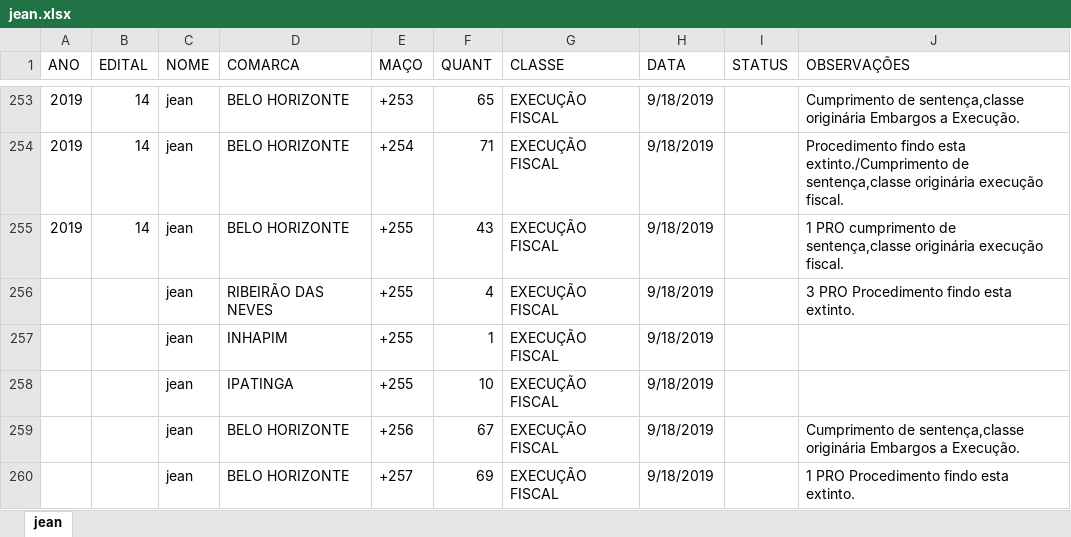
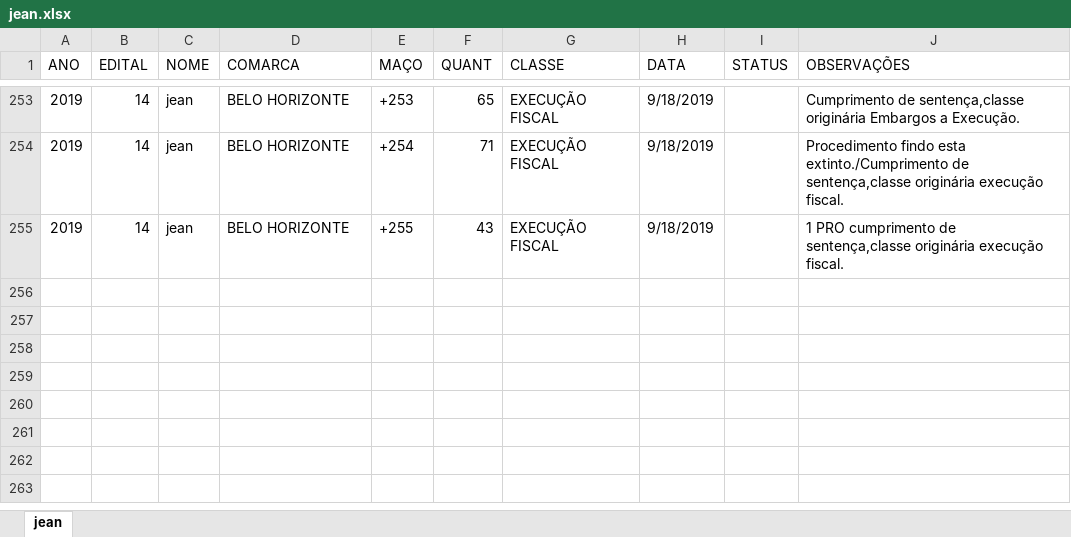
Before and after one commit to Lucasfm108/projeto, an Excel workbook: Covad/jean.xlsx, sheet jean, drawn as a sheet; only a part is shown, gaps mark what is left out; values as stored, in another font and other column widths than the file's, no borders; conditional formats not drawn; the diff names each change by its address in the sheet, - before the commit and + after, or states it on an @@ line.

```diff
--- a/Covad/jean.xlsx (sheet jean)
+++ b/Covad/jean.xlsx (sheet jean)
-row 256:  |  | jean | RIBEIRÃO DAS NEVES | +255 | 4 | EXECUÇÃO FISCAL | 9/18/2019 |  | 3 PRO Procedimento findo esta extinto.
-row 257:  |  | jean | INHAPIM | +255 | 1 | EXECUÇÃO FISCAL | 9/18/2019
-row 258:  |  | jean | IPATINGA | +255 | 10 | EXECUÇÃO FISCAL | 9/18/2019
-row 259:  |  | jean | BELO HORIZONTE | +256 | 67 | EXECUÇÃO FISCAL | 9/18/2019 |  | Cumprimento de sentença,classe originária Embargos a Execução.
-row 260:  |  | jean | BELO HORIZONTE | +257 | 69 | EXECUÇÃO FISCAL | 9/18/2019 |  | 1 PRO Procedimento findo esta extinto.
```
Also changed, not shown: Covad/izabella.xlsx, Covad/jeferson.xlsx, 7 other files.
